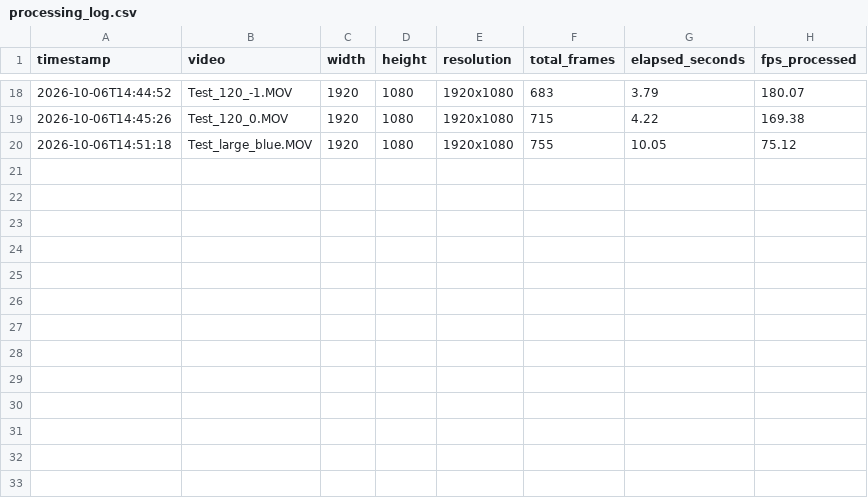
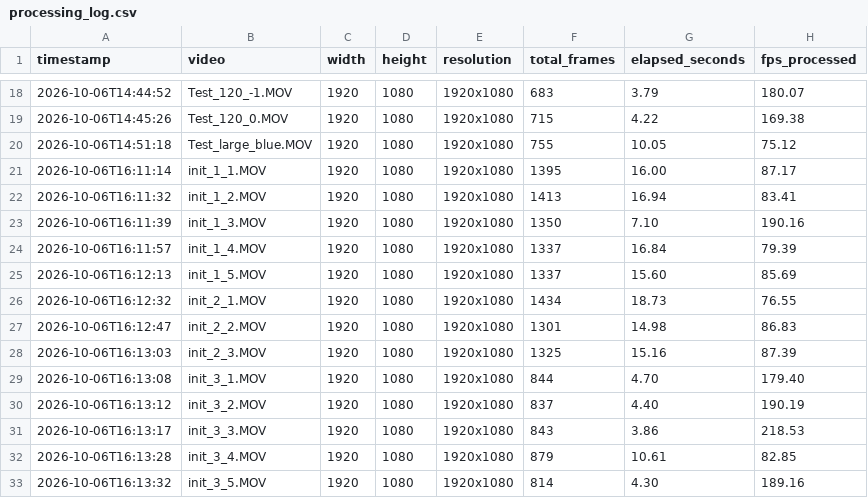
Before and after one commit to Spaantje5/Double-Pendulum-Experiment, a CSV file: real/processing/processing_log.csv, drawn as a sheet; only a part is shown, gaps mark what is left out; the diff names each change by its address in the sheet, - before the commit and + after, or states it on an @@ line.

```diff
--- a/real/processing/processing_log.csv
+++ b/real/processing/processing_log.csv
+row 21: 2026-10-06T16:11:14 | init_1_1.MOV | 1920 | 1080 | 1920x1080 | 1395 | 16.00 | 87.17
+row 22: 2026-10-06T16:11:32 | init_1_2.MOV | 1920 | 1080 | 1920x1080 | 1413 | 16.94 | 83.41
+row 23: 2026-10-06T16:11:39 | init_1_3.MOV | 1920 | 1080 | 1920x1080 | 1350 | 7.10 | 190.16
+row 24: 2026-10-06T16:11:57 | init_1_4.MOV | 1920 | 1080 | 1920x1080 | 1337 | 16.84 | 79.39
+row 25: 2026-10-06T16:12:13 | init_1_5.MOV | 1920 | 1080 | 1920x1080 | 1337 | 15.60 | 85.69
+row 26: 2026-10-06T16:12:32 | init_2_1.MOV | 1920 | 1080 | 1920x1080 | 1434 | 18.73 | 76.55
+row 27: 2026-10-06T16:12:47 | init_2_2.MOV | 1920 | 1080 | 1920x1080 | 1301 | 14.98 | 86.83
+row 28: 2026-10-06T16:13:03 | init_2_3.MOV | 1920 | 1080 | 1920x1080 | 1325 | 15.16 | 87.39
+row 29: 2026-10-06T16:13:08 | init_3_1.MOV | 1920 | 1080 | 1920x1080 | 844 | 4.70 | 179.40
+row 30: 2026-10-06T16:13:12 | init_3_2.MOV | 1920 | 1080 | 1920x1080 | 837 | 4.40 | 190.19
+row 31: 2026-10-06T16:13:17 | init_3_3.MOV | 1920 | 1080 | 1920x1080 | 843 | 3.86 | 218.53
+row 32: 2026-10-06T16:13:28 | init_3_4.MOV | 1920 | 1080 | 1920x1080 | 879 | 10.61 | 82.85
+row 33: 2026-10-06T16:13:32 | init_3_5.MOV | 1920 | 1080 | 1920x1080 | 814 | 4.30 | 189.16
```
Also changed, not shown: 59 other files.
